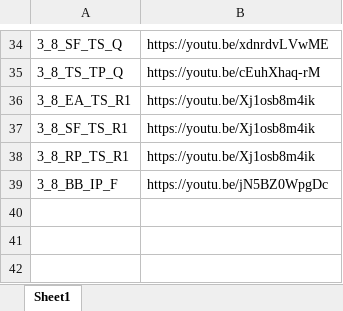
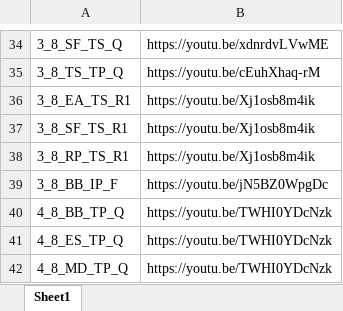
Before and after one commit to Bremz09/CNZPD, an Excel workbook: pages/Worlds_2023/Master.xlsx, sheet Sheet1, drawn as a sheet; only a part is shown, gaps mark what is left out; values as stored, in another font and other column widths than the file's, no borders; the diff names each change by its address in the sheet, - before the commit and + after, or states it on an @@ line.

```diff
--- a/pages/Worlds_2023/Master.xlsx (sheet Sheet1)
+++ b/pages/Worlds_2023/Master.xlsx (sheet Sheet1)
+row 40: 4_8_BB_TP_Q | https://youtu.be/TWHI0YDcNzk
+row 41: 4_8_ES_TP_Q | https://youtu.be/TWHI0YDcNzk
+row 42: 4_8_MD_TP_Q | https://youtu.be/TWHI0YDcNzk
```
Also changed, not shown: pages/video_analysis/IP_Master_Men.xlsx, pages/video_analysis/IP_Master_Women.xlsx, 7 other files.
